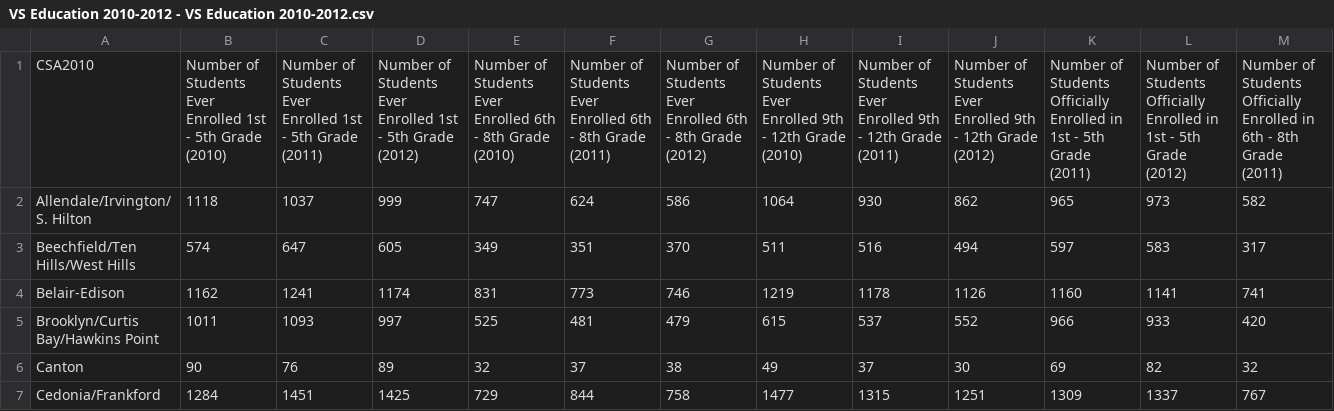
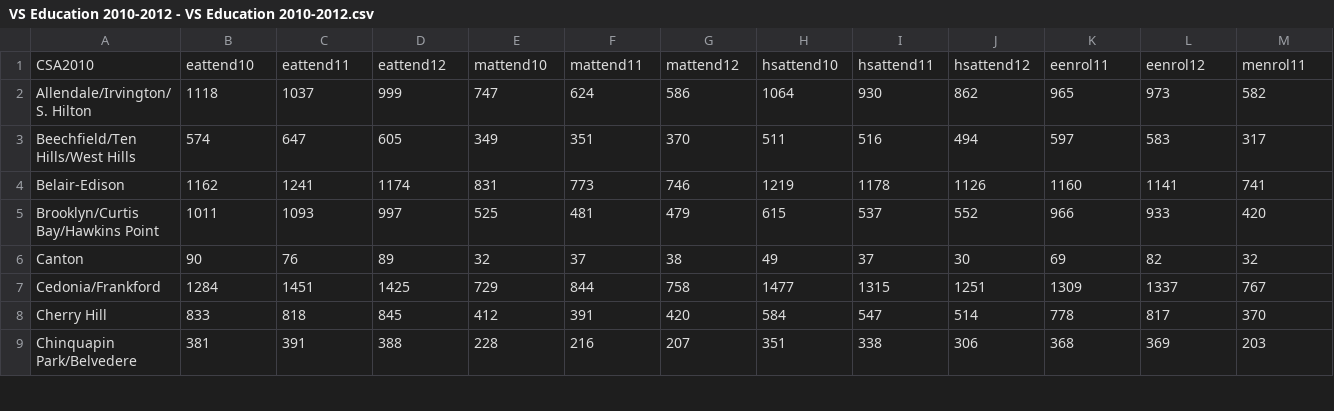
Before and after one commit to anandthakker/baltimore-neighborhood-vitalsigns, a CSV file: app/data/VS Education 2010-2012 - VS Education 2010-2012.csv, drawn as a sheet; only a part is shown; the shorter side is filled out with more unchanged rows; removed rows and columns are numbered as before the commit, all else as after; rows hold the shown columns only; the diff names each change by its address in the sheet, - before the commit and + after, or states it on an @@ line.

Commit message:
data: fix variable names

```diff
--- a/app/data/VS Education 2010-2012 - VS Education 2010-2012.csv
+++ b/app/data/VS Education 2010-2012 - VS Education 2010-2012.csv
-row 1: CSA2010 | Number of Students Ever Enrolled 1st - 5th Grade (2010) | Number of Students Ever Enrolled 1st - 5th Grade (2011) | Number of Students Ever Enrolled 1st - 5th Grade (2012) | Number of Students Ever Enrolled 6th - 8th Grade (2010) | Number of Students Ever Enrolled 6th - 8th Grade (2011) | Number of Students Ever Enrolled 6th - 8th Grade (2012) | Number of Students Ever Enrolled 9th - 12th Grade (2010) | Number of Students Ever Enrolled 9th - 12th Grade (2011) | Number of Students Ever Enrolled 9th - 12th Grade (2012) | Number of Students Officially Enrolled in 1st - 5th Grade (2011) | Number of Students Officially Enrolled in 1st - 5th Grade (2012) | Number of Students Officially Enrolled in 6th - 8th Grade (2011)
+row 1: CSA2010 | eattend10 | eattend11 | eattend12 | mattend10 | mattend11 | mattend12 | hsattend10 | hsattend11 | hsattend12 | eenrol11 | eenrol12 | menrol11
```
Also changed, not shown: app/data/VS Census 2010-2012 - VS Census 2010-2012.csv, app/data/VS Health 2010-2012 - VS_Health_2010-2012.csv, 8 other files.
